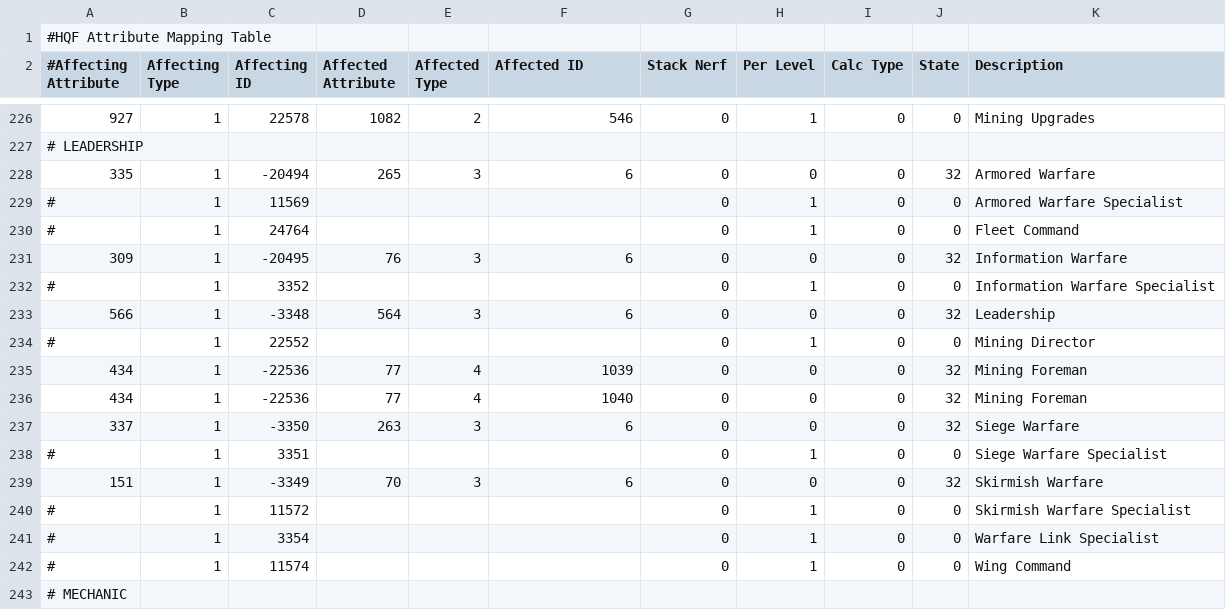
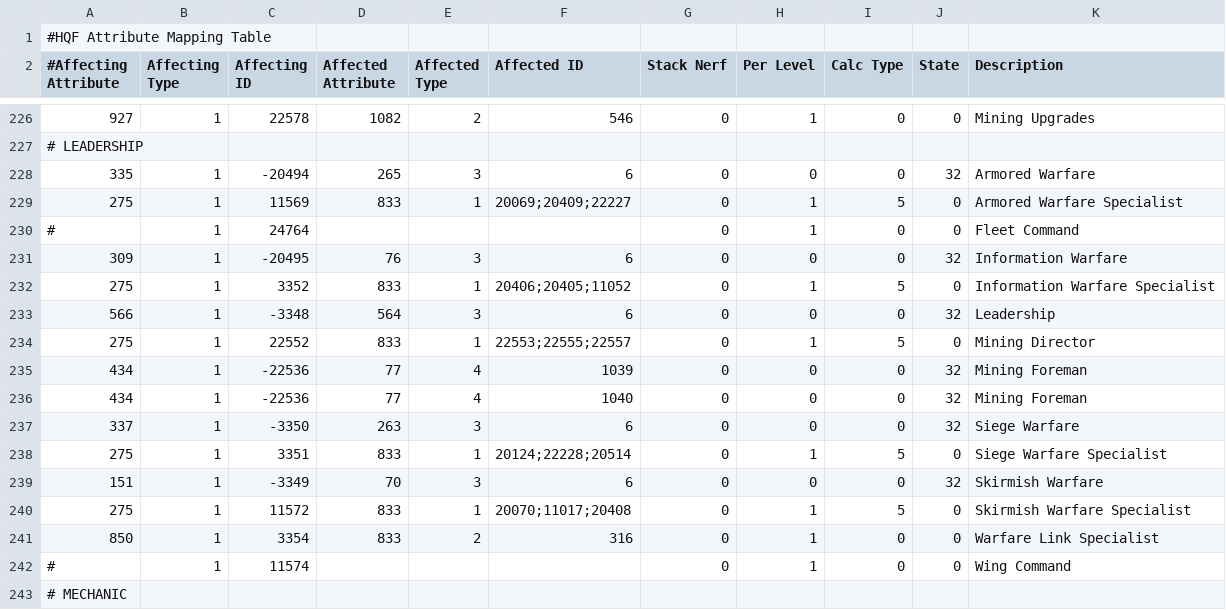
Before and after one commit to kmainyu/EveHQ, a CSV file: EveHQ.HQF/Resources/Effects.csv, drawn as a sheet; only a part is shown, gaps mark what is left out.

Commit message:
12/12/2008 (1.8.3.216) ---------- - HQF: Reinstated the remote and fleet tabs - HQF: Added a check for a valid fitted ship in the UpdateAllSlotLocations routine - HQF: Added effects for advanced leadership skills

```diff
--- a/EveHQ.HQF/Resources/Effects.csv
+++ b/EveHQ.HQF/Resources/Effects.csv
@@ -228,8 +228,8 @@
 335,1,-20494,265,3,6,0,0,0,32,Armored Warfare
-#,1,11569,,,,0,1,0,0,Armored Warfare Specialist
+275,1,11569,833,1,20069;20409;22227,0,1,5,0,Armored Warfare Specialist
 #,1,24764,,,,0,1,0,0,Fleet Command
 309,1,-20495,76,3,6,0,0,0,32,Information Warfare
-#,1,3352,,,,0,1,0,0,Information Warfare Specialist
+275,1,3352,833,1,20406;20405;11052,0,1,5,0,Information Warfare Specialist
 566,1,-3348,564,3,6,0,0,0,32,Leadership
-#,1,22552,,,,0,1,0,0,Mining Director
+275,1,22552,833,1,22553;22555;22557,0,1,5,0,Mining Director
 434,1,-22536,77,4,1039,0,0,0,32,Mining Foreman
@@ -237,6 +237,6 @@
 337,1,-3350,263,3,6,0,0,0,32,Siege Warfare
-#,1,3351,,,,0,1,0,0,Siege Warfare Specialist
+275,1,3351,833,1,20124;22228;20514,0,1,5,0,Siege Warfare Specialist
 151,1,-3349,70,3,6,0,0,0,32,Skirmish Warfare
-#,1,11572,,,,0,1,0,0,Skirmish Warfare Specialist
-#,1,3354,,,,0,1,0,0,Warfare Link Specialist
+275,1,11572,833,1,20070;11017;20408,0,1,5,0,Skirmish Warfare Specialist
+850,1,3354,833,2,316,0,1,0,0,Warfare Link Specialist
 #,1,11574,,,,0,1,0,0,Wing Command
```
Also changed, not shown: 3 other files.
